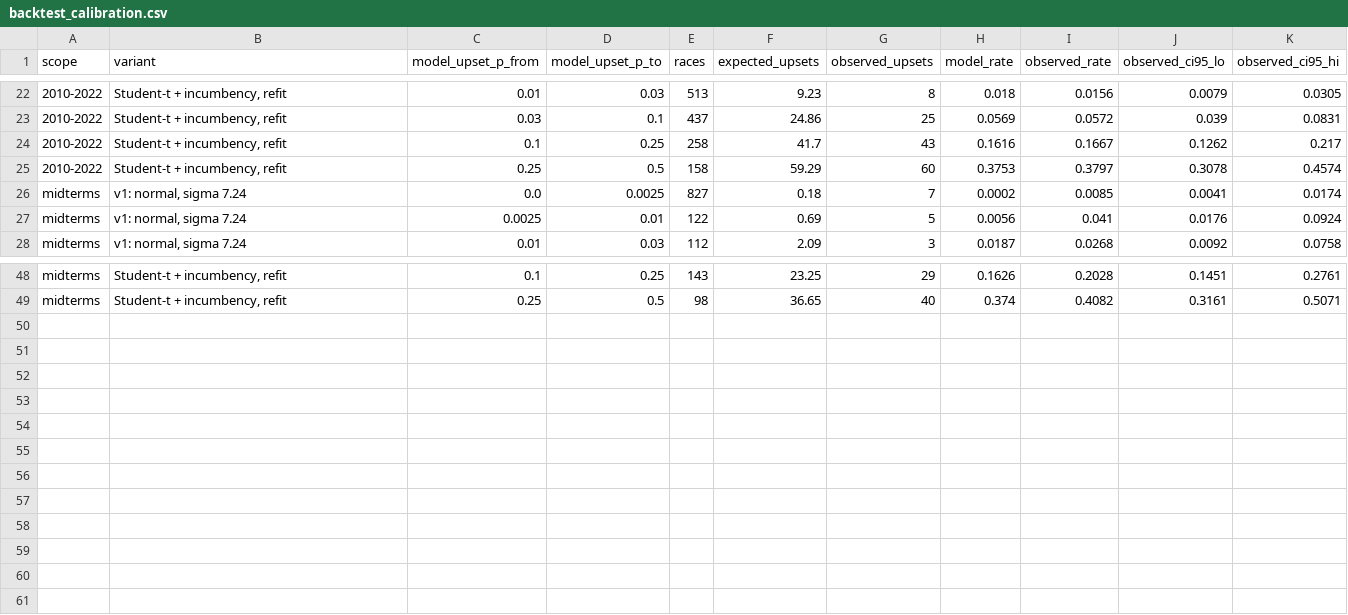
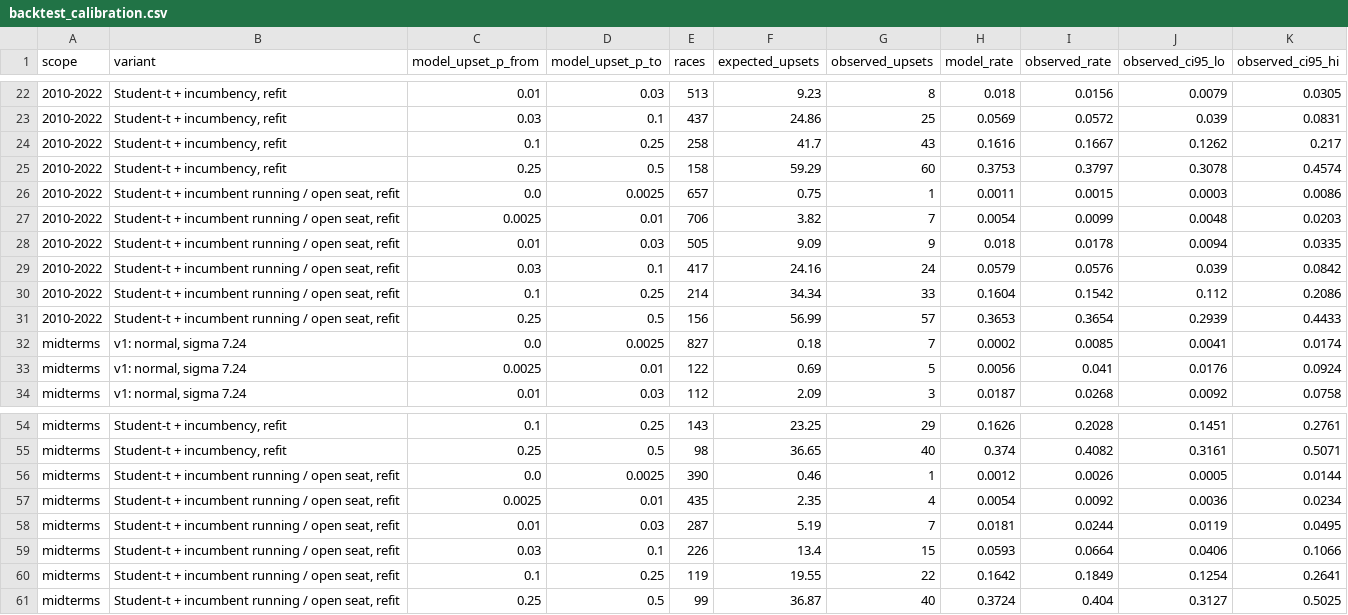
Before and after one commit to srivatsav-kannan/upset-desk, a CSV file: models/uniform_swing/results/backtest_calibration.csv, drawn as a sheet; only a part is shown, gaps mark what is left out; the diff names each change by its address in the sheet, - before the commit and + after, or states it on an @@ line.

Commit message:
Baseline v2: Student-t + incumbent running / open seat
Split the backtest's single incumbency bonus (538's seat-holding party)
into an incumbent-running term, derived from 538 politician ids of
sitting members on the ballot, and an open-seat term. Fit on 2010-2022:
+5.1 running, +1.3 open, Student-t df 3 scale 5.56. Out-of-sample log
loss 0.139 / Brier 0.0382 (v1 0.197 / 0.0498; single term 0.149), and
calibrated in every upset bin.

2026 incumbents and retirements are parsed from Wikipedia's House and
Senate election tables (cached with revision ids). uniform_swing now
writes v2 predictions; v1 margins and probabilities stay in results/.
House D 230 / R 205, Senate 15 D. The Senate reuses the House fit,
which makes many Senate long-shot EV picks; flagged until a Senate
backtest exists.

```diff
--- a/models/uniform_swing/results/backtest_calibration.csv
+++ b/models/uniform_swing/results/backtest_calibration.csv
+row 26: 2010-2022 | Student-t + incumbent running / open seat, refit | 0.0 | 0.0025 | 657 | 0.75 | 1 | 0.0011 | 0.0015 | 0.0003 | 0.0086
+row 27: 2010-2022 | Student-t + incumbent running / open seat, refit | 0.0025 | 0.01 | 706 | 3.82 | 7 | 0.0054 | 0.0099 | 0.0048 | 0.0203
+row 28: 2010-2022 | Student-t + incumbent running / open seat, refit | 0.01 | 0.03 | 505 | 9.09 | 9 | 0.018 | 0.0178 | 0.0094 | 0.0335
+row 29: 2010-2022 | Student-t + incumbent running / open seat, refit | 0.03 | 0.1 | 417 | 24.16 | 24 | 0.0579 | 0.0576 | 0.039 | 0.0842
+row 30: 2010-2022 | Student-t + incumbent running / open seat, refit | 0.1 | 0.25 | 214 | 34.34 | 33 | 0.1604 | 0.1542 | 0.112 | 0.2086
+row 31: 2010-2022 | Student-t + incumbent running / open seat, refit | 0.25 | 0.5 | 156 | 56.99 | 57 | 0.3653 | 0.3654 | 0.2939 | 0.4433
+row 56: midterms | Student-t + incumbent running / open seat, refit | 0.0 | 0.0025 | 390 | 0.46 | 1 | 0.0012 | 0.0026 | 0.0005 | 0.0144
+row 57: midterms | Student-t + incumbent running / open seat, refit | 0.0025 | 0.01 | 435 | 2.35 | 4 | 0.0054 | 0.0092 | 0.0036 | 0.0234
+row 58: midterms | Student-t + incumbent running / open seat, refit | 0.01 | 0.03 | 287 | 5.19 | 7 | 0.0181 | 0.0244 | 0.0119 | 0.0495
+row 59: midterms | Student-t + incumbent running / open seat, refit | 0.03 | 0.1 | 226 | 13.4 | 15 | 0.0593 | 0.0664 | 0.0406 | 0.1066
+row 60: midterms | Student-t + incumbent running / open seat, refit | 0.1 | 0.25 | 119 | 19.55 | 22 | 0.1642 | 0.1849 | 0.1254 | 0.2641
+row 61: midterms | Student-t + incumbent running / open seat, refit | 0.25 | 0.5 | 99 | 36.87 | 40 | 0.3724 | 0.404 | 0.3127 | 0.5025
```
Also changed, not shown: models/uniform_swing/predictions.csv, models/uniform_swing/results/model_vs_kalshi.csv, 17 other files.
